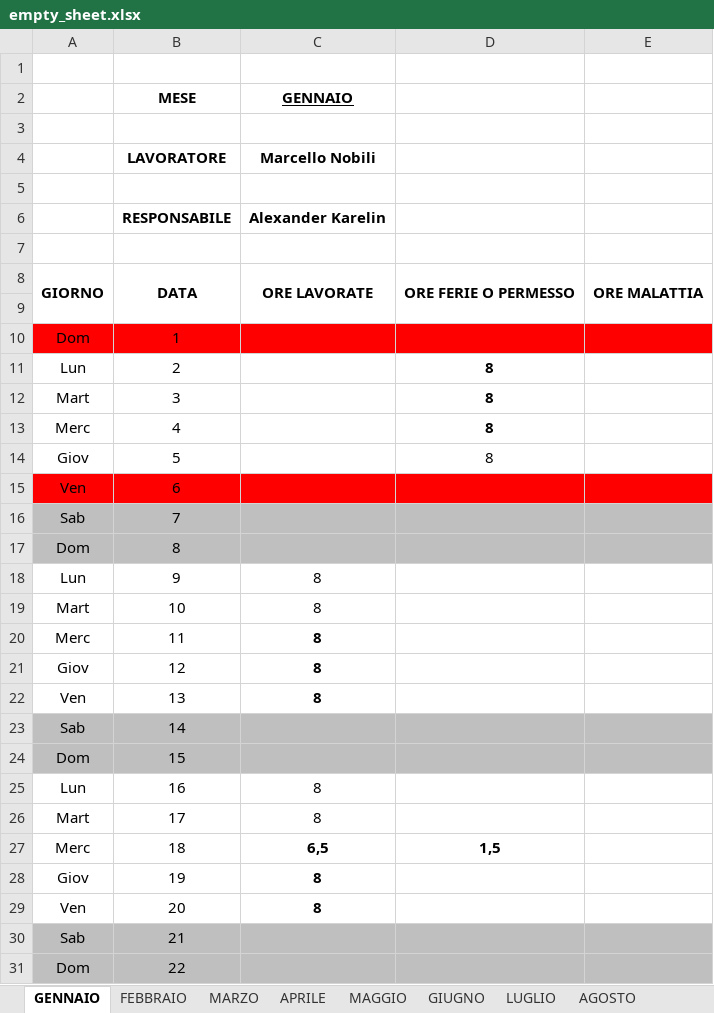
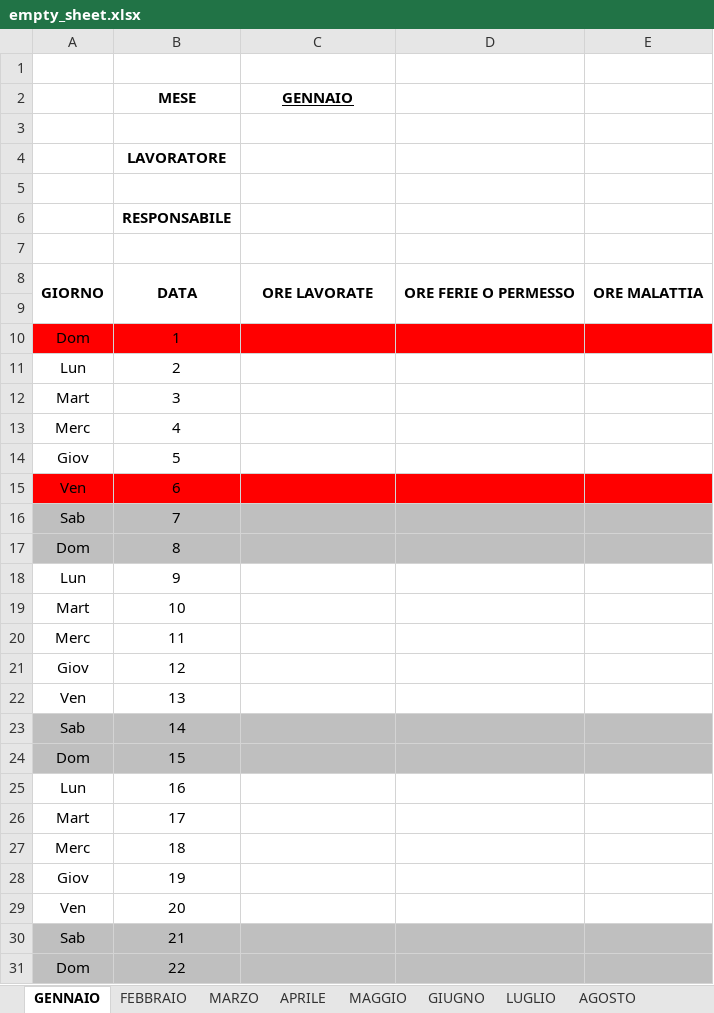
Before and after one commit to TheSielo/robottone-presenzone, an Excel workbook: empty_sheet.xlsx, sheet GENNAIO, drawn as a sheet; only a part is shown; values as stored, in another font and other column widths than the file's, no borders; the diff covers the shown part only; the diff names each change by its address in the sheet, - before the commit and + after, or states it on an @@ line.

```diff
--- a/empty_sheet.xlsx (sheet GENNAIO)
+++ b/empty_sheet.xlsx (sheet GENNAIO)
-C4 (GENNAIO): Marcello Nobili
+C4 (GENNAIO): (empty)
-C6 (GENNAIO): Alexander Karelin
+C6 (GENNAIO): (empty)
-D11:D14: 8
+D11:D14: (empty)
-C18:C22 (GENNAIO): 8
+C18:C22 (GENNAIO): (empty)
-C25:C26 (GENNAIO): 8
+C25:C26 (GENNAIO): (empty)
-C27 (GENNAIO): 6,5
+C27 (GENNAIO): (empty)
-D27: 1,5
+D27: (empty)
-C28:C29 (GENNAIO): 8
+C28:C29 (GENNAIO): (empty)
```
Also changed, not shown: 9 edited cells elsewhere in this sheet, sheet APRILE, sheet MARZO, 3 other files.
